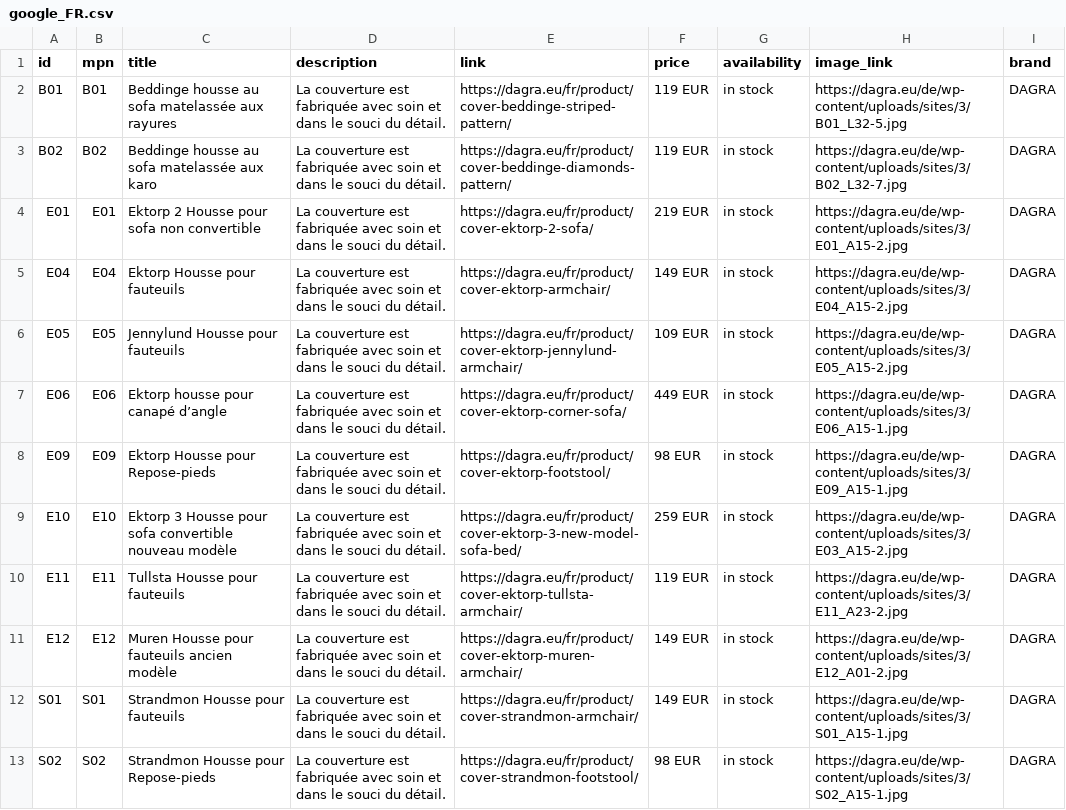
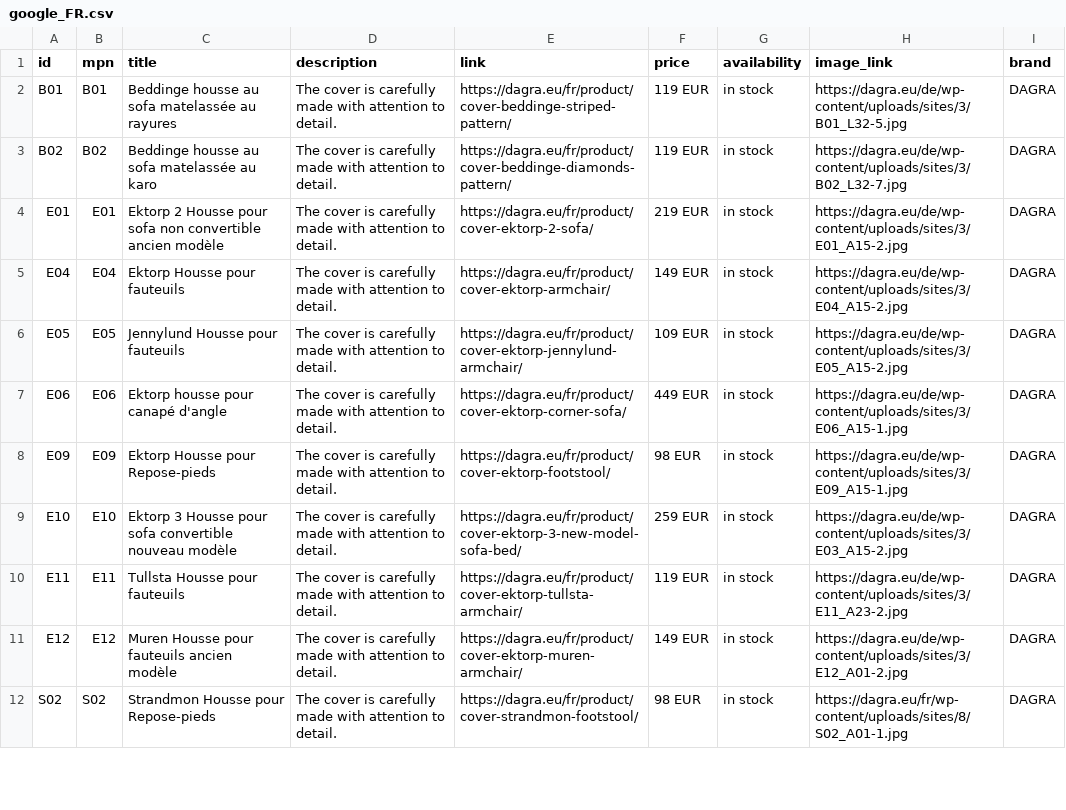
Before and after one commit to DAGRAEU/ProductFeed, a CSV file: google_FR.csv, drawn as a sheet; only a part is shown; the diff covers the shown part only.

Commit message:
2023-09-29T12:31:48.423Z

```diff
--- a/google_FR.csv
+++ b/google_FR.csv
@@ -2,12 +2,11 @@ id,mpn ,title,description,link,price,availability,image_link,brand
-B01,B01,Beddinge housse au sofa matelassée aux rayures,La couverture est fabriquée avec soin et dans le souci du détail.,https://dagra.eu/fr/product/cover-beddinge-striped-pattern/,119 EUR,in stock,https://dagra.eu/de/wp-content/uploads/sites/3/B01_L32-5.jpg,DAGRA
-B02,B02,Beddinge housse au sofa matelassée aux karo,La couverture est fabriquée avec soin et dans le souci du détail.,https://dagra.eu/fr/product/cover-beddinge-diamonds-pattern/,119 EUR,in stock,https://dagra.eu/de/wp-content/uploads/sites/3/B02_L32-7.jpg,DAGRA
-E01,E01,Ektorp 2 Housse pour sofa non convertible,La couverture est fabriquée avec soin et dans le souci du détail.,https://dagra.eu/fr/product/cover-ektorp-2-sofa/,219 EUR,in stock,https://dagra.eu/de/wp-content/uploads/sites/3/E01_A15-2.jpg,DAGRA
-E04,E04,Ektorp Housse pour fauteuils,La couverture est fabriquée avec soin et dans le souci du détail.,https://dagra.eu/fr/product/cover-ektorp-armchair/,149 EUR,in stock,https://dagra.eu/de/wp-content/uploads/sites/3/E04_A15-2.jpg,DAGRA
-E05,E05,Jennylund Housse pour fauteuils,La couverture est fabriquée avec soin et dans le souci du détail.,https://dagra.eu/fr/product/cover-ektorp-jennylund-armchair/,109 EUR,in stock,https://dagra.eu/de/wp-content/uploads/sites/3/E05_A15-2.jpg,DAGRA
-E06,E06,Ektorp housse pour canapé d’angle,La couverture est fabriquée avec soin et dans le souci du détail.,https://dagra.eu/fr/product/cover-ektorp-corner-sofa/,449 EUR,in stock,https://dagra.eu/de/wp-content/uploads/sites/3/E06_A15-1.jpg,DAGRA
-E09,E09,Ektorp Housse pour Repose-pieds,La couverture est fabriquée avec soin et dans le souci du détail.,https://dagra.eu/fr/product/cover-ektorp-footstool/,98 EUR,in stock,https://dagra.eu/de/wp-content/uploads/sites/3/E09_A15-1.jpg,DAGRA
-E10,E10,Ektorp 3 Housse pour sofa convertible nouveau modèle,La couverture est fabriquée avec soin et dans le souci du détail.,https://dagra.eu/fr/product/cover-ektorp-3-new-model-sofa-bed/,259 EUR,in stock,https://dagra.eu/de/wp-content/uploads/sites/3/E03_A15-2.jpg,DAGRA
-E11,E11,Tullsta Housse pour fauteuils,La couverture est fabriquée avec soin et dans le souci du détail.,https://dagra.eu/fr/product/cover-ektorp-tullsta-armchair/,119 EUR,in stock,https://dagra.eu/de/wp-content/uploads/sites/3/E11_A23-2.jpg ,DAGRA
-E12,E12,Muren Housse pour fauteuils ancien modèle,La couverture est fabriquée avec soin et dans le souci du détail.,https://dagra.eu/fr/product/cover-ektorp-muren-armchair/,149 EUR,in stock,https://dagra.eu/de/wp-content/uploads/sites/3/E12_A01-2.jpg,DAGRA
-S01,S01,Strandmon Housse pour fauteuils,La couverture est fabriquée avec soin et dans le souci du détail.,https://dagra.eu/fr/product/cover-strandmon-armchair/,149 EUR,in stock,https://dagra.eu/de/wp-content/uploads/sites/3/S01_A15-1.jpg,DAGRA
-S02,S02,Strandmon Housse pour Repose-pieds,La couverture est fabriquée avec soin et dans le souci du détail.,https://dagra.eu/fr/product/cover-strandmon-footstool/,98 EUR,in stock,https://dagra.eu/de/wp-content/uploads/sites/3/S02_A15-1.jpg,DAGRA
+B01,B01,Beddinge housse au sofa matelassée au rayures,The cover is carefully made with attention to detail.,https://dagra.eu/fr/product/cover-beddinge-striped-pattern/,119 EUR,in stock,https://dagra.eu/de/wp-content/uploads/sites/3/B01_L32-5.jpg,DAGRA
+B02,B02,Beddinge housse au sofa matelassée au karo,The cover is carefully made with attention to detail.,https://dagra.eu/fr/product/cover-beddinge-diamonds-pattern/,119 EUR,in stock,https://dagra.eu/de/wp-content/uploads/sites/3/B02_L32-7.jpg,DAGRA
+E01,E01,Ektorp 2 Housse pour sofa non convertible ancien modèle,The cover is carefully made with attention to detail.,https://dagra.eu/fr/product/cover-ektorp-2-sofa/,219 EUR,in stock,https://dagra.eu/de/wp-content/uploads/sites/3/E01_A15-2.jpg,DAGRA
+E04,E04,Ektorp Housse pour fauteuils,The cover is carefully made with attention to detail.,https://dagra.eu/fr/product/cover-ektorp-armchair/,149 EUR,in stock,https://dagra.eu/de/wp-content/uploads/sites/3/E04_A15-2.jpg,DAGRA
+E05,E05,Jennylund Housse pour fauteuils,The cover is carefully made with attention to detail.,https://dagra.eu/fr/product/cover-ektorp-jennylund-armchair/,109 EUR,in stock,https://dagra.eu/de/wp-content/uploads/sites/3/E05_A15-2.jpg,DAGRA
+E06,E06,Ektorp housse pour canapé d'angle,The cover is carefully made with attention to detail.,https://dagra.eu/fr/product/cover-ektorp-corner-sofa/,449 EUR,in stock,https://dagra.eu/de/wp-content/uploads/sites/3/E06_A15-1.jpg,DAGRA
+E09,E09,Ektorp Housse pour Repose-pieds,The cover is carefully made with attention to detail.,https://dagra.eu/fr/product/cover-ektorp-footstool/,98 EUR,in stock,https://dagra.eu/de/wp-content/uploads/sites/3/E09_A15-1.jpg,DAGRA
+E10,E10,Ektorp 3 Housse pour sofa convertible nouveau modèle,The cover is carefully made with attention to detail.,https://dagra.eu/fr/product/cover-ektorp-3-new-model-sofa-bed/,259 EUR,in stock,https://dagra.eu/de/wp-content/uploads/sites/3/E03_A15-2.jpg,DAGRA
+E11,E11,Tullsta Housse pour fauteuils,The cover is carefully made with attention to detail.,https://dagra.eu/fr/product/cover-ektorp-tullsta-armchair/,119 EUR,in stock,https://dagra.eu/de/wp-content/uploads/sites/3/E11_A23-2.jpg ,DAGRA
+E12,E12,Muren Housse pour fauteuils ancien modèle,The cover is carefully made with attention to detail.,https://dagra.eu/fr/product/cover-ektorp-muren-armchair/,149 EUR,in stock,https://dagra.eu/de/wp-content/uploads/sites/3/E12_A01-2.jpg,DAGRA
+S02,S02,Strandmon Housse pour Repose-pieds,The cover is carefully made with attention to detail.,https://dagra.eu/fr/product/cover-strandmon-footstool/,98 EUR,in stock,https://dagra.eu/fr/wp-content/uploads/sites/8/S02_A01-1.jpg,DAGRA
```
Also changed, not shown: 6 added rows, 5 removed rows and 18 edited cells elsewhere in this file.
